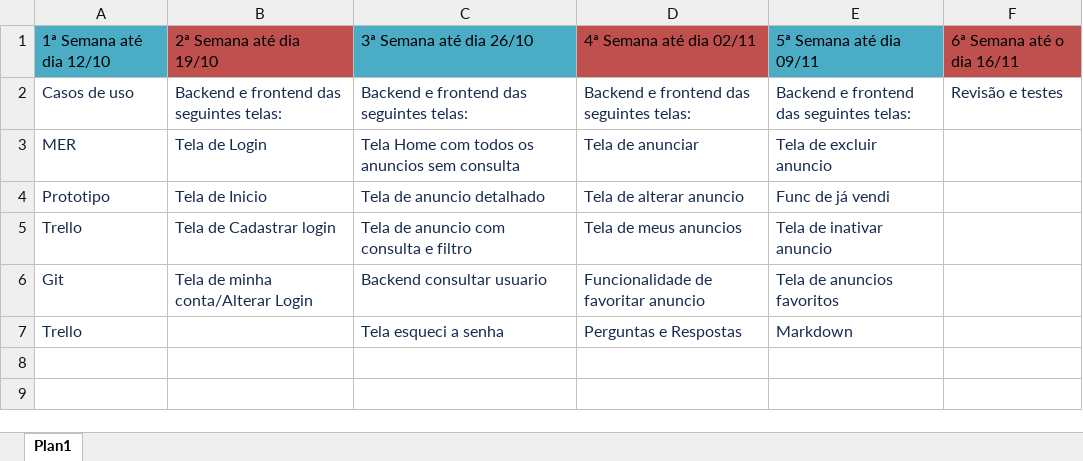
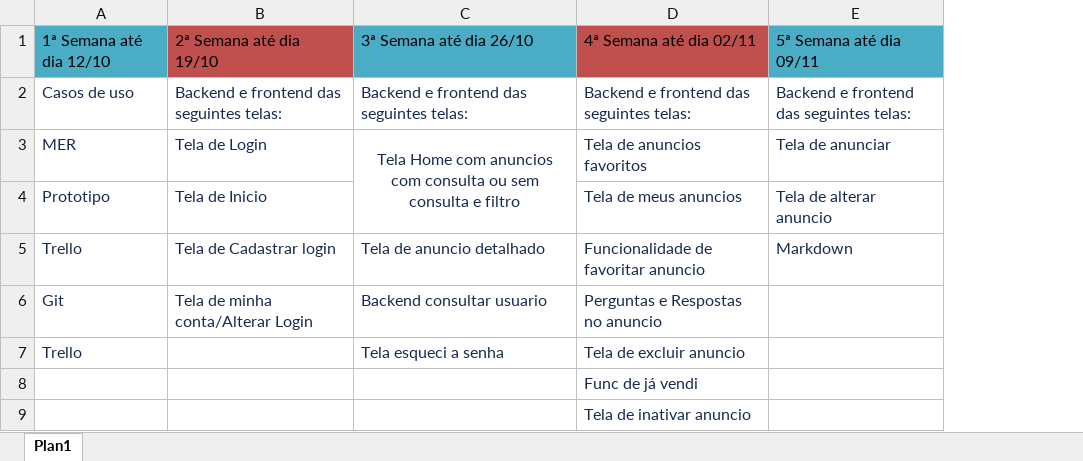
Before and after one commit to JVZer0/TCC, an Excel workbook: Analise/Excel/ExcelTCC.xlsx, sheet Plan1, drawn as a sheet; values as stored, in another font and other column widths than the file's, no borders; removed rows and columns are numbered as before the commit, all else as after; the diff names each change by its address in the sheet, - before the commit and + after, or states it on an @@ line.

Commit message:
Atualizando excel

```diff
--- a/Analise/Excel/ExcelTCC.xlsx (sheet Plan1)
+++ b/Analise/Excel/ExcelTCC.xlsx (sheet Plan1)
-column F, rows 1-2: 6ª Semana até o dia 16/11 | Revisão e testes
-C3: …Home com todos os anuncios sem consulta
+C3: …Home com anuncios com consulta ou sem consulta e filtro
-C3 alignment: left
+C3 alignment: center
+C3:C4 merged
-D3: Tela de anunciar
+D3: Tela de anuncios favoritos
-E3: Tela de excluir anuncio
+E3: Tela de anunciar
-C4: Tela de anuncio detalhado
+C4: (empty)
-D4: Tela de alterar anuncio
+D4: Tela de meus anuncios
-E4: Func de já vendi
+E4: Tela de alterar anuncio
-C5: Tela de anuncio com consulta e filtro
+C5: Tela de anuncio detalhado
-D5: Tela de meus anuncios
+D5: Funcionalidade de favoritar anuncio
-E5: Tela de inativar anuncio
+E5: Markdown
-D6: Funcionalidade de favoritar anuncio
+D6: Perguntas e Respostas no anuncio
-E6: Tela de anuncios favoritos
+E6: (empty)
-D7: Perguntas e Respostas
+D7: Tela de excluir anuncio
-E7: Markdown
+E7: (empty)
+row 8:  |  |  | Func de já vendi
+row 9:  |  |  | Tela de inativar anuncio
```
